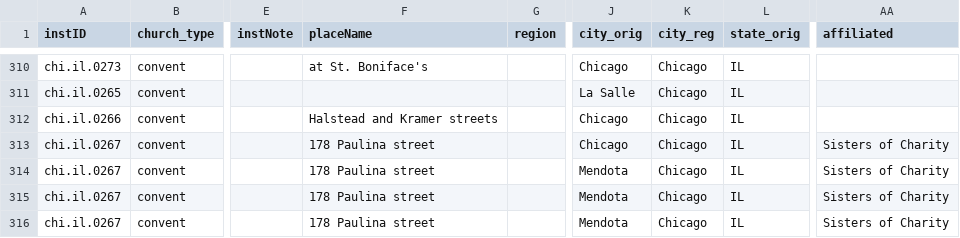
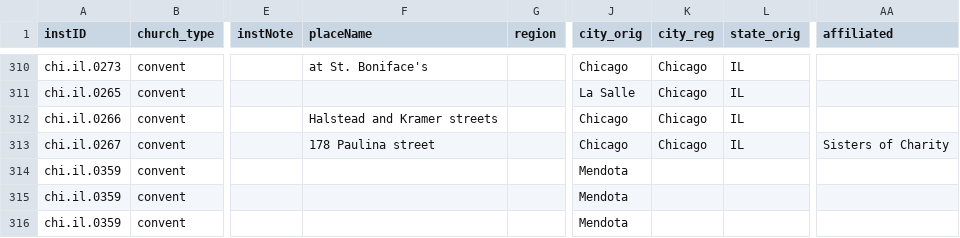
Before and after one commit to YuchenX063/Almanacs-Preprocess, a CSV file: processed/Chicago1869.csv, drawn as a sheet; only a part is shown, gaps mark what is left out; the diff covers the shown part only; the diff names each change by its address in the sheet, - before the commit and + after, or states it on an @@ line.

```diff
--- a/processed/Chicago1869.csv
+++ b/processed/Chicago1869.csv
-A314:A316 (instID): chi.il.0267
+A314:A316 (instID): chi.il.0359
-F314:F316 (placeName): 178 Paulina street
+F314:F316 (placeName): (empty)
-K314:K316 (city_reg): Chicago
+K314:K316 (city_reg): (empty)
-L314:L316 (state_orig): IL
+L314:L316 (state_orig): (empty)
-AA314:AA316 (affiliated): Sisters of Charity
+AA314:AA316 (affiliated): (empty)
```
Also changed, not shown: 53 edited cells elsewhere in this file, processed/Chicago1865.csv, processed/Chicago1866.csv, 6 other files.
